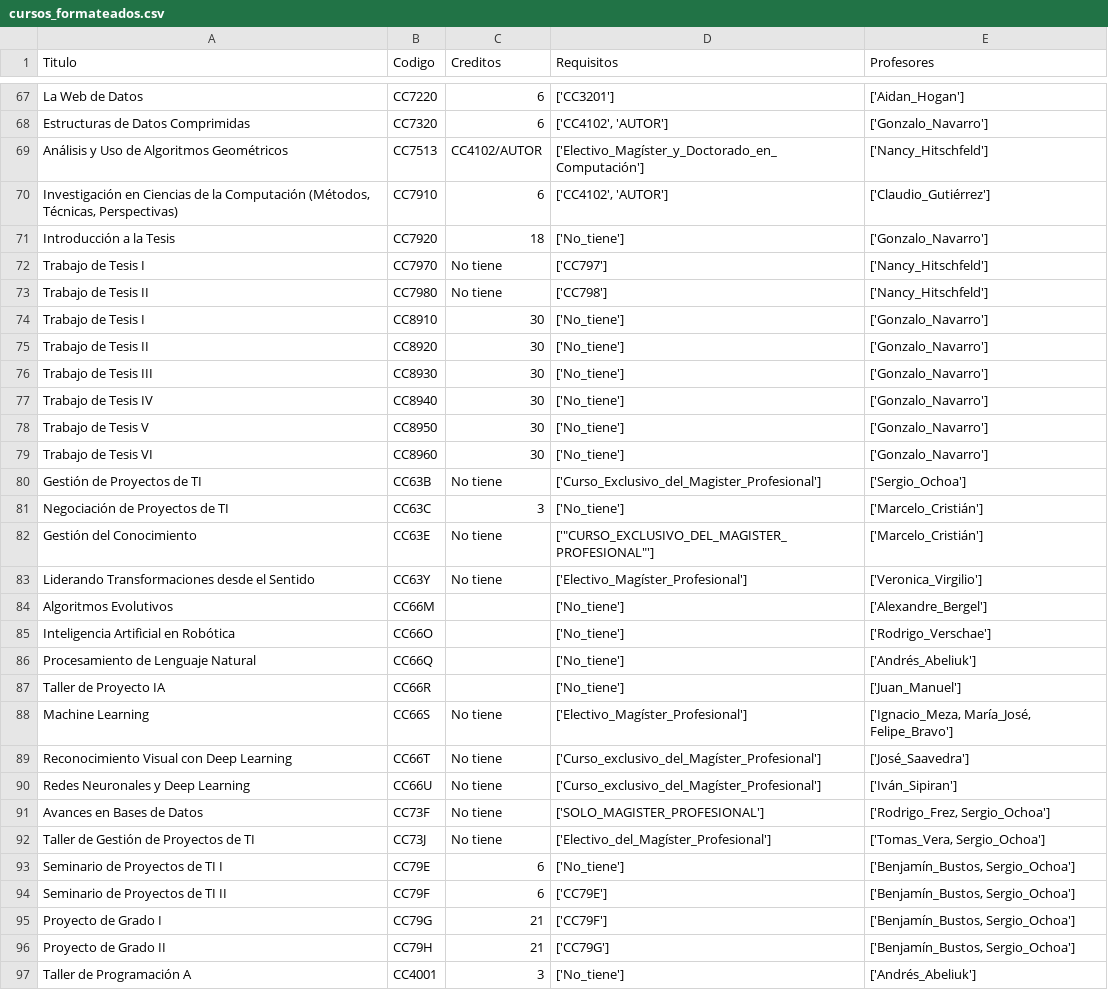
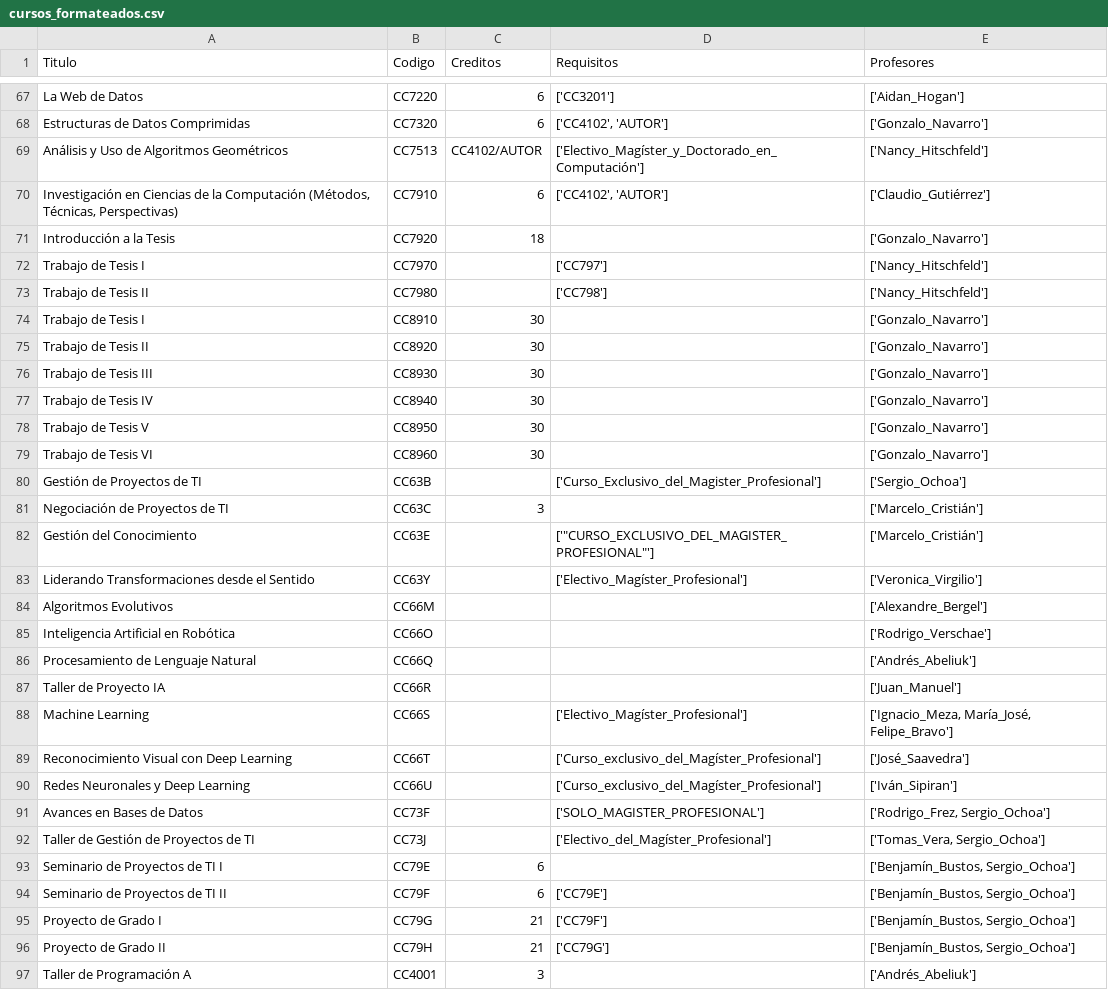
Before and after one commit to lukasvaz/CC7220-Proyect, a CSV file: outputs/cleaning/cursos_formateados.csv, drawn as a sheet; only a part is shown, gaps mark what is left out; the diff covers the shown part only.

Commit message:
refactor:  final cleaning in csvs

```diff
--- a/outputs/cleaning/cursos_formateados.csv
+++ b/outputs/cleaning/cursos_formateados.csv
@@ -70,25 +70,25 @@ Análisis y Uso de Algoritmos Geométricos,CC7513,CC4102/AUTOR,['Electivo_Magís
 "Investigación en Ciencias de la Computación (Métodos, Técnicas, Perspectivas)",CC7910,6,"['CC4102', 'AUTOR']",['Claudio_Gutiérrez']
-Introducción a la Tesis,CC7920,18,['No_tiene'],['Gonzalo_Navarro']
-Trabajo de Tesis I,CC7970,No tiene,['CC797'],['Nancy_Hitschfeld']
-Trabajo de Tesis II,CC7980,No tiene,['CC798'],['Nancy_Hitschfeld']
-Trabajo de Tesis I,CC8910,30,['No_tiene'],['Gonzalo_Navarro']
-Trabajo de Tesis II,CC8920,30,['No_tiene'],['Gonzalo_Navarro']
-Trabajo de Tesis III,CC8930,30,['No_tiene'],['Gonzalo_Navarro']
-Trabajo de Tesis IV,CC8940,30,['No_tiene'],['Gonzalo_Navarro']
-Trabajo de Tesis V,CC8950,30,['No_tiene'],['Gonzalo_Navarro']
-Trabajo de Tesis VI,CC8960,30,['No_tiene'],['Gonzalo_Navarro']
-Gestión de Proyectos de TI,CC63B,No tiene,['Curso_Exclusivo_del_Magister_Profesional'],['Sergio_Ochoa']
-Negociación de Proyectos de TI,CC63C,3,['No_tiene'],['Marcelo_Cristián']
-Gestión del Conocimiento,CC63E,No tiene,"['""CURSO_EXCLUSIVO_DEL_MAGISTER_PROFESIONAL""']",['Marcelo_Cristián']
-Liderando Transformaciones desde el Sentido,CC63Y,No tiene,['Electivo_Magíster_Profesional'],['Veronica_Virgilio']
-Algoritmos Evolutivos,CC66M,,['No_tiene'],['Alexandre_Bergel']
-Inteligencia Artificial en Robótica,CC66O,,['No_tiene'],['Rodrigo_Verschae']
-Procesamiento de Lenguaje Natural,CC66Q,,['No_tiene'],['Andrés_Abeliuk']
-Taller de Proyecto IA,CC66R,,['No_tiene'],['Juan_Manuel']
-Machine Learning,CC66S,No tiene,['Electivo_Magíster_Profesional'],"['Ignacio_Meza, María_José, Felipe_Bravo']"
-Reconocimiento Visual con Deep Learning,CC66T,No tiene,['Curso_exclusivo_del_Magíster_Profesional'],['José_Saavedra']
-Redes Neuronales y Deep Learning,CC66U,No tiene,['Curso_exclusivo_del_Magíster_Profesional'],['Iván_Sipiran']
-Avances en Bases de Datos,CC73F,No tiene,['SOLO_MAGISTER_PROFESIONAL'],"['Rodrigo_Frez, Sergio_Ochoa']"
-Taller de Gestión de Proyectos de TI,CC73J,No tiene,['Electivo_del_Magíster_Profesional'],"['Tomas_Vera, Sergio_Ochoa']"
-Seminario de Proyectos de TI I,CC79E,6,['No_tiene'],"['Benjamín_Bustos, Sergio_Ochoa']"
+Introducción a la Tesis,CC7920,18,,['Gonzalo_Navarro']
+Trabajo de Tesis I,CC7970,,['CC797'],['Nancy_Hitschfeld']
+Trabajo de Tesis II,CC7980,,['CC798'],['Nancy_Hitschfeld']
+Trabajo de Tesis I,CC8910,30,,['Gonzalo_Navarro']
+Trabajo de Tesis II,CC8920,30,,['Gonzalo_Navarro']
+Trabajo de Tesis III,CC8930,30,,['Gonzalo_Navarro']
+Trabajo de Tesis IV,CC8940,30,,['Gonzalo_Navarro']
+Trabajo de Tesis V,CC8950,30,,['Gonzalo_Navarro']
+Trabajo de Tesis VI,CC8960,30,,['Gonzalo_Navarro']
+Gestión de Proyectos de TI,CC63B,,['Curso_Exclusivo_del_Magister_Profesional'],['Sergio_Ochoa']
+Negociación de Proyectos de TI,CC63C,3,,['Marcelo_Cristián']
+Gestión del Conocimiento,CC63E,,"['""CURSO_EXCLUSIVO_DEL_MAGISTER_PROFESIONAL""']",['Marcelo_Cristián']
+Liderando Transformaciones desde el Sentido,CC63Y,,['Electivo_Magíster_Profesional'],['Veronica_Virgilio']
+Algoritmos Evolutivos,CC66M,,,['Alexandre_Bergel']
+Inteligencia Artificial en Robótica,CC66O,,,['Rodrigo_Verschae']
+Procesamiento de Lenguaje Natural,CC66Q,,,['Andrés_Abeliuk']
+Taller de Proyecto IA,CC66R,,,['Juan_Manuel']
+Machine Learning,CC66S,,['Electivo_Magíster_Profesional'],"['Ignacio_Meza, María_José, Felipe_Bravo']"
+Reconocimiento Visual con Deep Learning,CC66T,,['Curso_exclusivo_del_Magíster_Profesional'],['José_Saavedra']
+Redes Neuronales y Deep Learning,CC66U,,['Curso_exclusivo_del_Magíster_Profesional'],['Iván_Sipiran']
+Avances en Bases de Datos,CC73F,,['SOLO_MAGISTER_PROFESIONAL'],"['Rodrigo_Frez, Sergio_Ochoa']"
+Taller de Gestión de Proyectos de TI,CC73J,,['Electivo_del_Magíster_Profesional'],"['Tomas_Vera, Sergio_Ochoa']"
+Seminario de Proyectos de TI I,CC79E,6,,"['Benjamín_Bustos, Sergio_Ochoa']"
 Seminario de Proyectos de TI II,CC79F,6,['CC79E'],"['Benjamín_Bustos, Sergio_Ochoa']"
@@ -96,2 +96,2 @@ Proyecto de Grado I,CC79G,21,['CC79F'],"['Benjamín_Bustos, Sergio_Ochoa']"
 Proyecto de Grado II,CC79H,21,['CC79G'],"['Benjamín_Bustos, Sergio_Ochoa']"
-Taller de Programación A,CC4001,3,['No_tiene'],['Andrés_Abeliuk']
+Taller de Programación A,CC4001,3,,['Andrés_Abeliuk']
```
Also changed, not shown: 54 edited cells elsewhere in this file, outputs/cleaning/profesores_formateados.csv, 2 other files.
